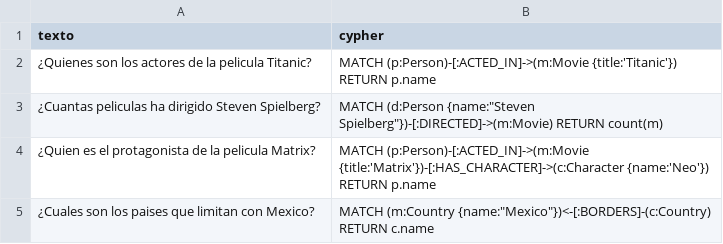
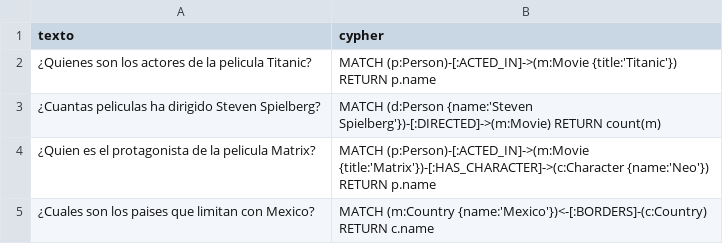
Before and after one commit to ecardoz/nl2cypher, a CSV file: data/datos_entrenamiento.csv, drawn as a sheet; the diff names each change by its address in the sheet, - before the commit and + after, or states it on an @@ line.

Commit message:
data

```diff
--- a/data/datos_entrenamiento.csv
+++ b/data/datos_entrenamiento.csv
-B3 (cypher): MATCH (d:Person {name:"Steven Spielberg"})-[:DIRECTED]->(m:Movie) RETURN count(m)
+B3 (cypher): MATCH (d:Person {name:'Steven Spielberg'})-[:DIRECTED]->(m:Movie) RETURN count(m)
-B5 (cypher): MATCH (m:Country {name:"Mexico"})<-[:BORDERS]-(c:Country) RETURN c.name
+B5 (cypher): MATCH (m:Country {name:'Mexico'})<-[:BORDERS]-(c:Country) RETURN c.name
```
